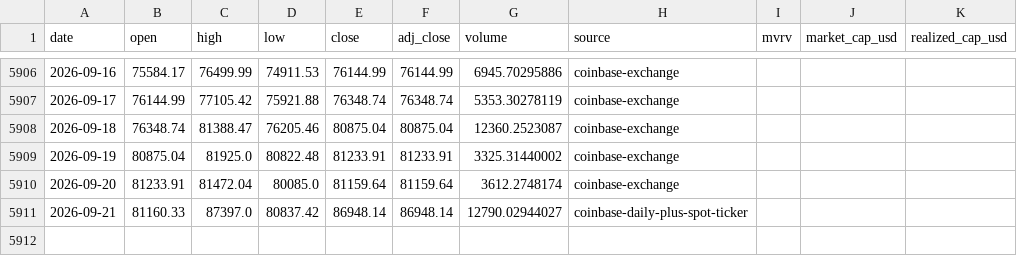
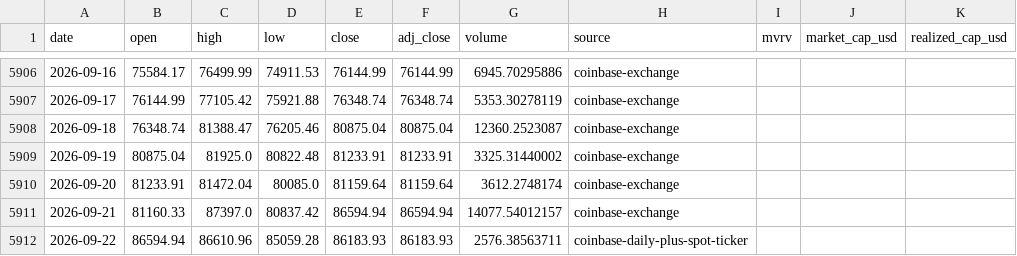
Before and after one commit to leescottd-crypto/Multi-Asset-Cycle-Dashboard, a CSV file: data/raw/btc.csv, drawn as a sheet; only a part is shown, gaps mark what is left out.

Commit message:
chore: refresh generated dashboard data (2026-09-22 06:00 EDT)

```diff
--- a/data/raw/btc.csv
+++ b/data/raw/btc.csv
@@ -5910,2 +5910,3 @@ date,open,high,low,close,adj_close,volume,source,mvrv,market_cap_usd,realized_ca
 2026-09-20,81233.91,81472.04,80085.0,81159.64,81159.64,3612.2748174,coinbase-exchange,,,
-2026-09-21,81160.33,87397.0,80837.42,86948.14,86948.14,12790.02944027,coinbase-daily-plus-spot-ticker,,,
+2026-09-21,81160.33,87397.0,80837.42,86594.94,86594.94,14077.54012157,coinbase-exchange,,,
+2026-09-22,86594.94,86610.96,85059.28,86183.93,86183.93,2576.38563711,coinbase-daily-plus-spot-ticker,,,
```
Also changed, not shown: data/raw/btc_usd_daily.csv, data/raw/eth.csv, 55 other files.
